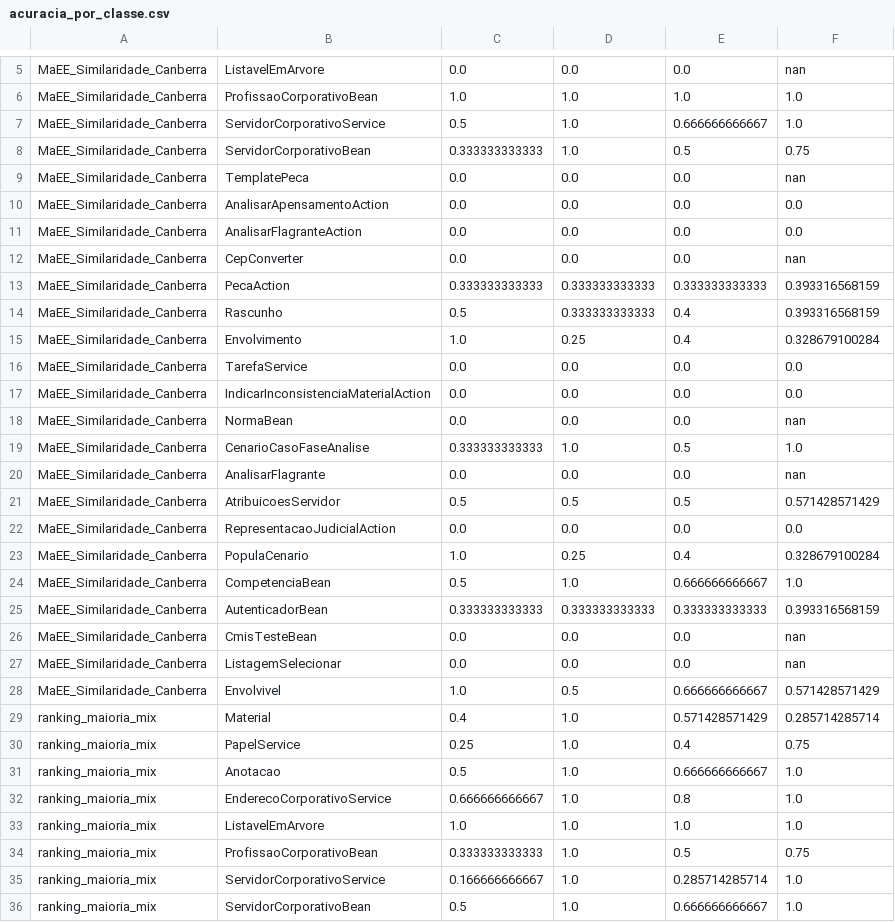
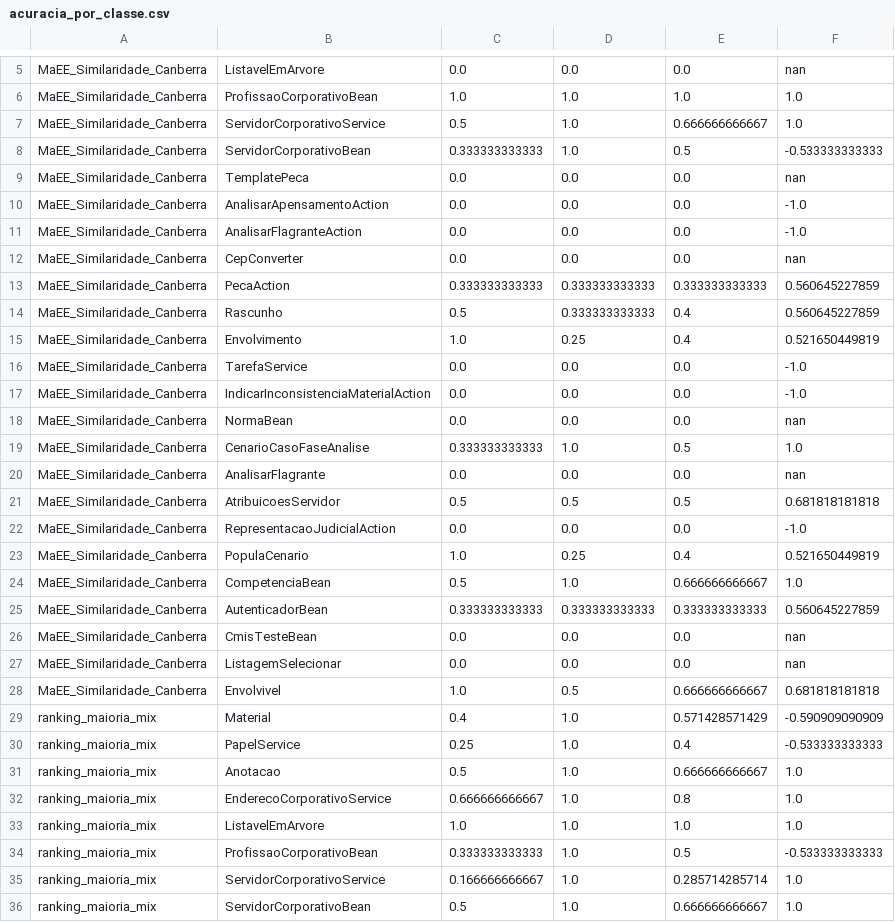
Before and after one commit to ericksonfilipe/analises-consenso-especialistas, a CSV file: acuracia_por_classe.csv, drawn as a sheet; only a part is shown, gaps mark what is left out; the diff covers the shown part only.

```diff
--- a/acuracia_por_classe.csv
+++ b/acuracia_por_classe.csv
@@ -7,12 +7,12 @@ MaEE_Similaridade_Canberra|ProfissaoCorporativoBean|1.0|1.0|1.0|1.0
 MaEE_Similaridade_Canberra|ServidorCorporativoService|0.5|1.0|0.666666666667|1.0
-MaEE_Similaridade_Canberra|ServidorCorporativoBean|0.333333333333|1.0|0.5|0.75
+MaEE_Similaridade_Canberra|ServidorCorporativoBean|0.333333333333|1.0|0.5|-0.533333333333
 MaEE_Similaridade_Canberra|TemplatePeca|0.0|0.0|0.0|nan
-MaEE_Similaridade_Canberra|AnalisarApensamentoAction|0.0|0.0|0.0|0.0
-MaEE_Similaridade_Canberra|AnalisarFlagranteAction|0.0|0.0|0.0|0.0
+MaEE_Similaridade_Canberra|AnalisarApensamentoAction|0.0|0.0|0.0|-1.0
+MaEE_Similaridade_Canberra|AnalisarFlagranteAction|0.0|0.0|0.0|-1.0
 MaEE_Similaridade_Canberra|CepConverter|0.0|0.0|0.0|nan
-MaEE_Similaridade_Canberra|PecaAction|0.333333333333|0.333333333333|0.333333333333|0.393316568159
-MaEE_Similaridade_Canberra|Rascunho|0.5|0.333333333333|0.4|0.393316568159
-MaEE_Similaridade_Canberra|Envolvimento|1.0|0.25|0.4|0.328679100284
-MaEE_Similaridade_Canberra|TarefaService|0.0|0.0|0.0|0.0
-MaEE_Similaridade_Canberra|IndicarInconsistenciaMaterialAction|0.0|0.0|0.0|0.0
+MaEE_Similaridade_Canberra|PecaAction|0.333333333333|0.333333333333|0.333333333333|0.560645227859
+MaEE_Similaridade_Canberra|Rascunho|0.5|0.333333333333|0.4|0.560645227859
+MaEE_Similaridade_Canberra|Envolvimento|1.0|0.25|0.4|0.521650449819
+MaEE_Similaridade_Canberra|TarefaService|0.0|0.0|0.0|-1.0
+MaEE_Similaridade_Canberra|IndicarInconsistenciaMaterialAction|0.0|0.0|0.0|-1.0
 MaEE_Similaridade_Canberra|NormaBean|0.0|0.0|0.0|nan
@@ -20,12 +20,12 @@ MaEE_Similaridade_Canberra|CenarioCasoFaseAnalise|0.333333333333|1.0|0.5|1.0
 MaEE_Similaridade_Canberra|AnalisarFlagrante|0.0|0.0|0.0|nan
-MaEE_Similaridade_Canberra|AtribuicoesServidor|0.5|0.5|0.5|0.571428571429
-MaEE_Similaridade_Canberra|RepresentacaoJudicialAction|0.0|0.0|0.0|0.0
-MaEE_Similaridade_Canberra|PopulaCenario|1.0|0.25|0.4|0.328679100284
+MaEE_Similaridade_Canberra|AtribuicoesServidor|0.5|0.5|0.5|0.681818181818
+MaEE_Similaridade_Canberra|RepresentacaoJudicialAction|0.0|0.0|0.0|-1.0
+MaEE_Similaridade_Canberra|PopulaCenario|1.0|0.25|0.4|0.521650449819
 MaEE_Similaridade_Canberra|CompetenciaBean|0.5|1.0|0.666666666667|1.0
-MaEE_Similaridade_Canberra|AutenticadorBean|0.333333333333|0.333333333333|0.333333333333|0.393316568159
+MaEE_Similaridade_Canberra|AutenticadorBean|0.333333333333|0.333333333333|0.333333333333|0.560645227859
 MaEE_Similaridade_Canberra|CmisTesteBean|0.0|0.0|0.0|nan
 MaEE_Similaridade_Canberra|ListagemSelecionar|0.0|0.0|0.0|nan
-MaEE_Similaridade_Canberra|Envolvivel|1.0|0.5|0.666666666667|0.571428571429
-ranking_maioria_mix|Material|0.4|1.0|0.571428571429|0.285714285714
-ranking_maioria_mix|PapelService|0.25|1.0|0.4|0.75
+MaEE_Similaridade_Canberra|Envolvivel|1.0|0.5|0.666666666667|0.681818181818
+ranking_maioria_mix|Material|0.4|1.0|0.571428571429|-0.590909090909
+ranking_maioria_mix|PapelService|0.25|1.0|0.4|-0.533333333333
 ranking_maioria_mix|Anotacao|0.5|1.0|0.666666666667|1.0
@@ -33,3 +33,3 @@ ranking_maioria_mix|EnderecoCorporativoService|0.666666666667|1.0|0.8|1.0
 ranking_maioria_mix|ListavelEmArvore|1.0|1.0|1.0|1.0
-ranking_maioria_mix|ProfissaoCorporativoBean|0.333333333333|1.0|0.5|0.75
+ranking_maioria_mix|ProfissaoCorporativoBean|0.333333333333|1.0|0.5|-0.533333333333
 ranking_maioria_mix|ServidorCorporativoService|0.166666666667|1.0|0.285714285714|1.0
```
Also changed, not shown: 168 edited cells elsewhere in this file, 1 other file.
